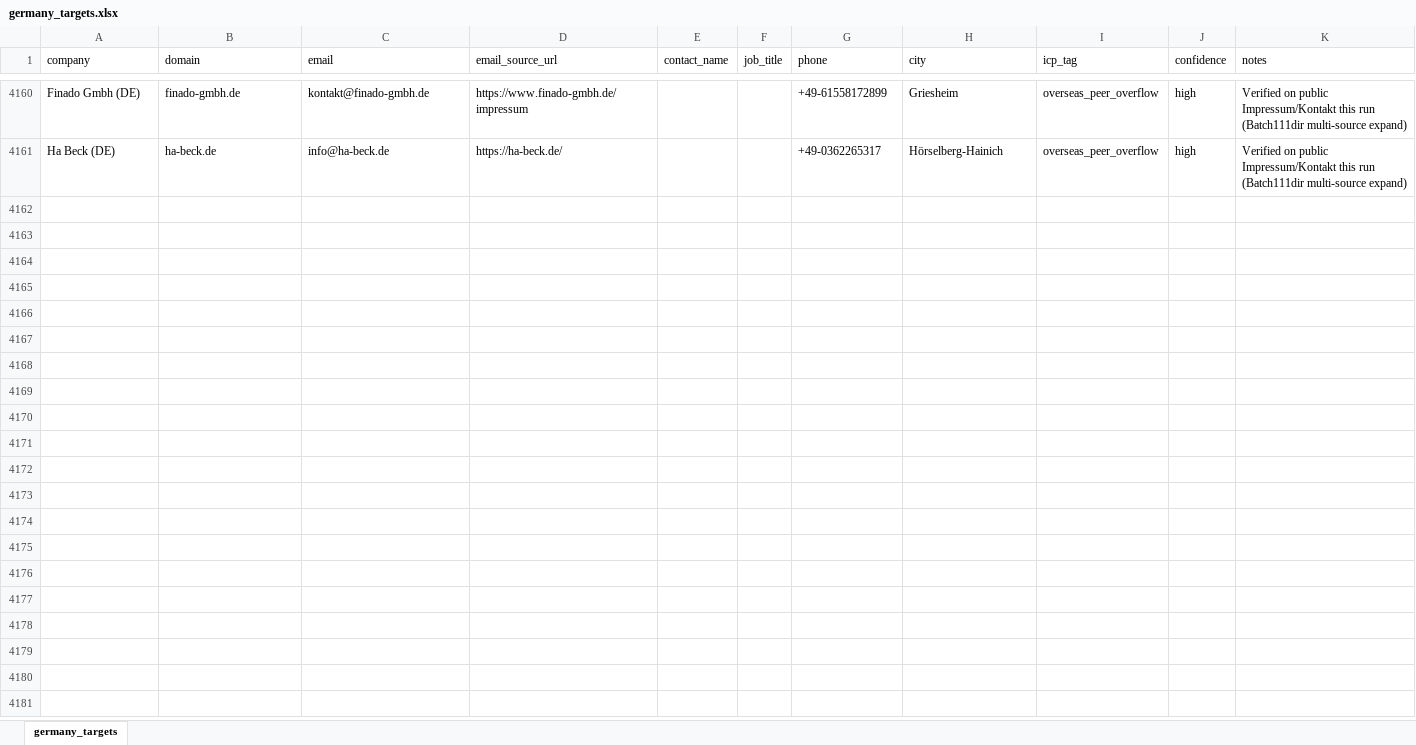
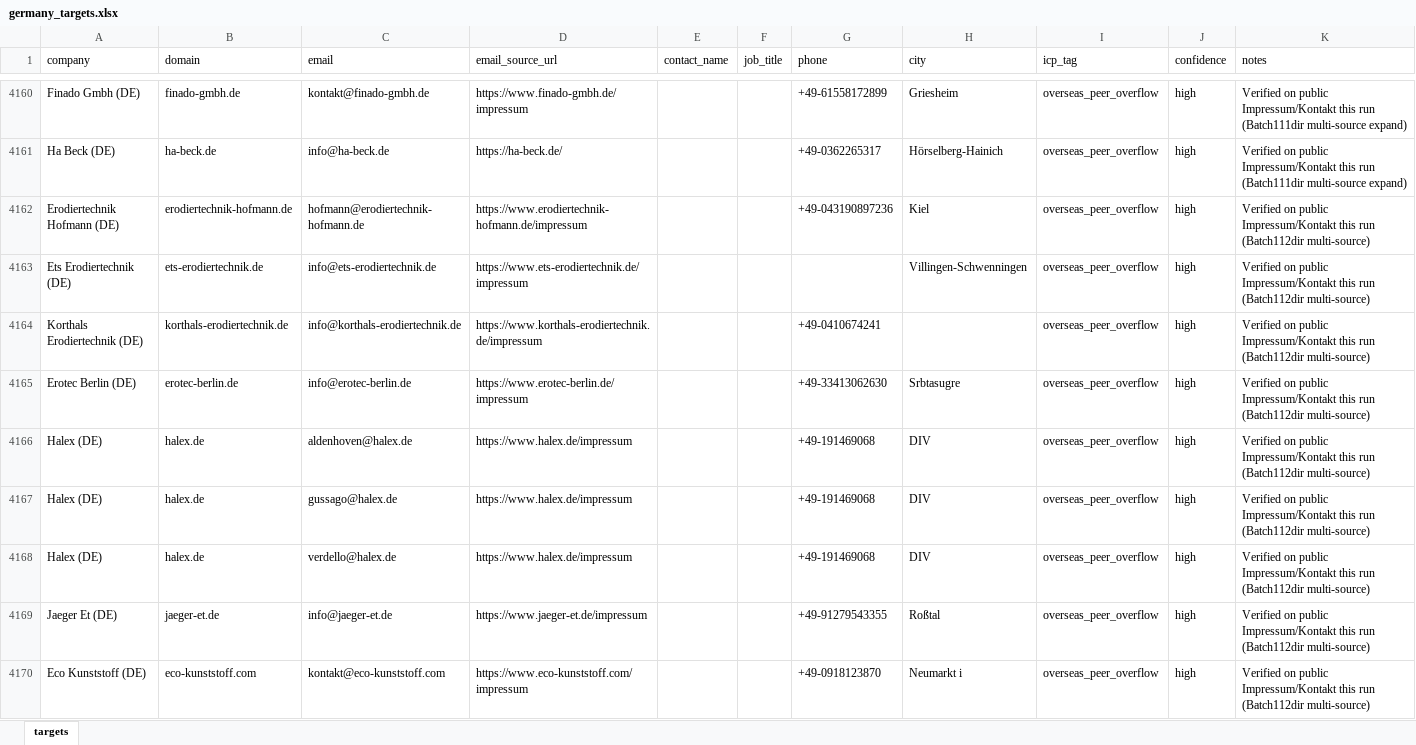
Before and after one commit to lee-lwj/ai, an Excel workbook: mouldible-export-ai/data/germany_targets.xlsx, sheet targets, drawn as a sheet; only a part is shown, gaps mark what is left out; values as stored, in another font and other column widths than the file's, no borders; the diff covers the shown part only; the diff names each change by its address in the sheet, - before the commit and + after, or states it on an @@ line.

```diff
--- a/mouldible-export-ai/data/germany_targets.xlsx (sheet targets)
+++ b/mouldible-export-ai/data/germany_targets.xlsx (sheet targets)
-sheet tab: germany_targets
+sheet tab: targets
+row 4162: Erodiertechnik Hofmann (DE) | erodiertechnik-hofmann.de | hofmann@erodiertechnik-hofmann.de | https://www.erodiertechnik-hofmann.de/impressum |  |  | +49-043190897236 | Kiel | overseas_peer_overflow | high | Verified on public Impressum/Kontakt this run (Batch112dir multi-source)
+row 4163: Ets Erodiertechnik (DE) | ets-erodiertechnik.de | info@ets-erodiertechnik.de | https://www.ets-erodiertechnik.de/impressum |  |  |  | Villingen-Schwenningen | overseas_peer_overflow | high | Verified on public Impressum/Kontakt this run (Batch112dir multi-source)
+row 4164: Korthals Erodiertechnik (DE) | korthals-erodiertechnik.de | info@korthals-erodiertechnik.de | https://www.korthals-erodiertechnik.de/impressum |  |  | +49-0410674241 |  | overseas_peer_overflow | high | Verified on public Impressum/Kontakt this run (Batch112dir multi-source)
+row 4165: Erotec Berlin (DE) | erotec-berlin.de | info@erotec-berlin.de | https://www.erotec-berlin.de/impressum |  |  | +49-33413062630 | Srbtasugre | overseas_peer_overflow | high | Verified on public Impressum/Kontakt this run (Batch112dir multi-source)
+row 4166: Halex (DE) | halex.de | aldenhoven@halex.de | https://www.halex.de/impressum |  |  | +49-191469068 | DIV | overseas_peer_overflow | high | Verified on public Impressum/Kontakt this run (Batch112dir multi-source)
+row 4167: Halex (DE) | halex.de | gussago@halex.de | https://www.halex.de/impressum |  |  | +49-191469068 | DIV | overseas_peer_overflow | high | Verified on public Impressum/Kontakt this run (Batch112dir multi-source)
+row 4168: Halex (DE) | halex.de | verdello@halex.de | https://www.halex.de/impressum |  |  | +49-191469068 | DIV | overseas_peer_overflow | high | Verified on public Impressum/Kontakt this run (Batch112dir multi-source)
+row 4169: Jaeger Et (DE) | jaeger-et.de | info@jaeger-et.de | https://www.jaeger-et.de/impressum |  |  | +49-91279543355 | Roßtal | overseas_peer_overflow | high | Verified on public Impressum/Kontakt this run (Batch112dir multi-source)
+row 4170: Eco Kunststoff (DE) | eco-kunststoff.com | kontakt@eco-kunststoff.com | https://www.eco-kunststoff.com/impressum |  |  | +49-0918123870 | Neumarkt i | overseas_peer_overflow | high | Verified on public Impressum/Kontakt this run (Batch112dir multi-source)
```
Also changed, not shown: 8 added rows elsewhere in this sheet, 7 other files.
